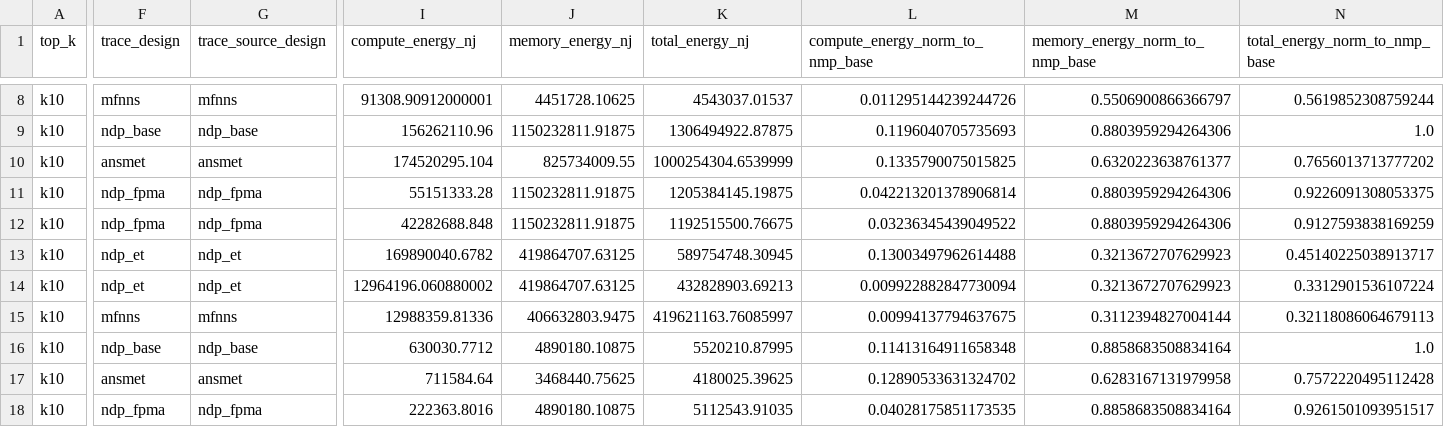
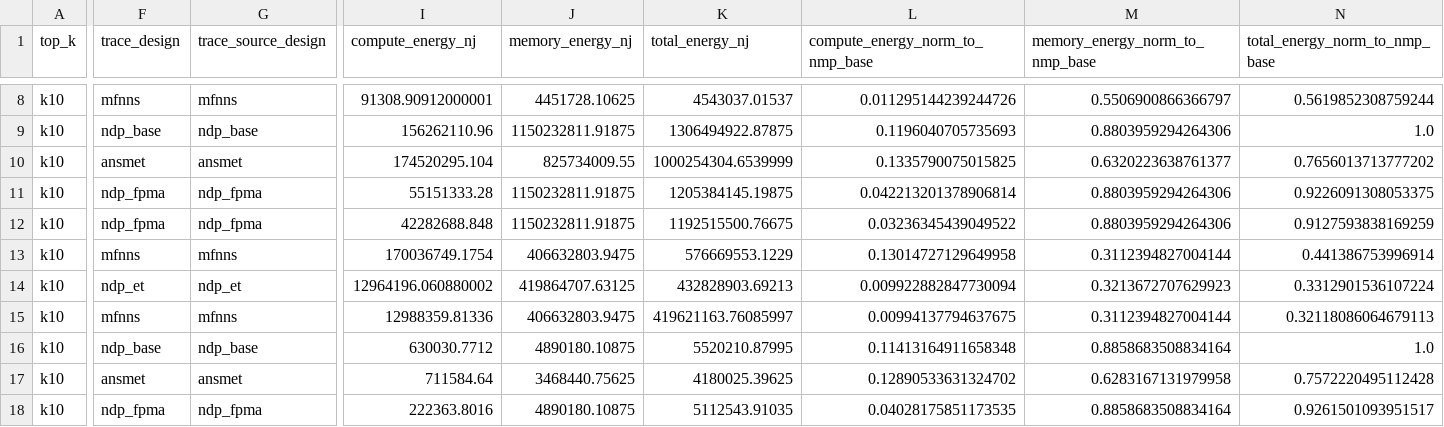
Before and after one commit to CLab-HKUST-GZ/micro59-mfnns, a CSV file: ae/figure17/data/figure17_energy_breakdown.csv, drawn as a sheet; only a part is shown, gaps mark what is left out; the diff covers the shown part only; the diff names each change by its address in the sheet, - before the commit and + after, or states it on an @@ line.

```diff
--- a/ae/figure17/data/figure17_energy_breakdown.csv
+++ b/ae/figure17/data/figure17_energy_breakdown.csv
-F13 (trace_design): ndp_et
+F13 (trace_design): mfnns
-G13 (trace_source_design): ndp_et
+G13 (trace_source_design): mfnns
-I13 (compute_energy_nj): 169890040.6782
+I13 (compute_energy_nj): 170036749.1754
-J13 (memory_energy_nj): 419864707.63125
+J13 (memory_energy_nj): 406632803.9475
-K13 (total_energy_nj): 589754748.30945
+K13 (total_energy_nj): 576669553.1229
-L13 (compute_energy_norm_to_nmp_base): 0.13003497962614488
+L13 (compute_energy_norm_to_nmp_base): 0.13014727129649958
-M13 (memory_energy_norm_to_nmp_base): 0.3213672707629923
+M13 (memory_energy_norm_to_nmp_base): 0.3112394827004144
-N13 (total_energy_norm_to_nmp_base): 0.45140225038913717
+N13 (total_energy_norm_to_nmp_base): 0.441386753996914
```
Also changed, not shown: 57 edited cells elsewhere in this file, ae/figure16/data/figure16_energy_efficiency.csv, ae/figure16/output/figure16_summary.tsv, 12 other files.
